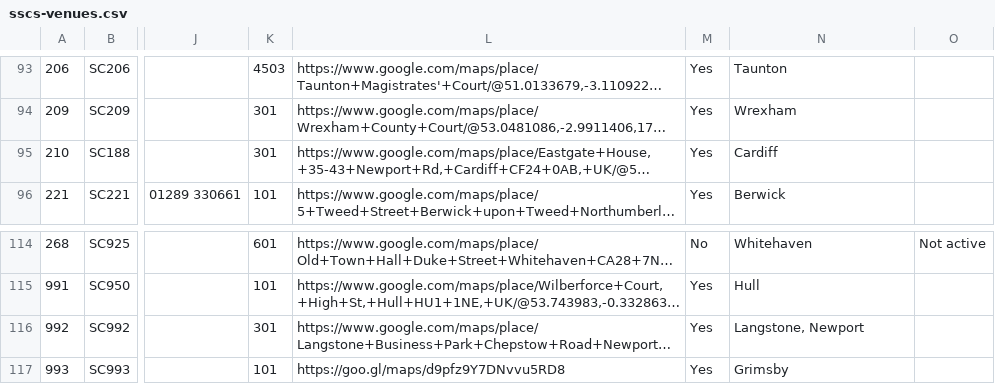
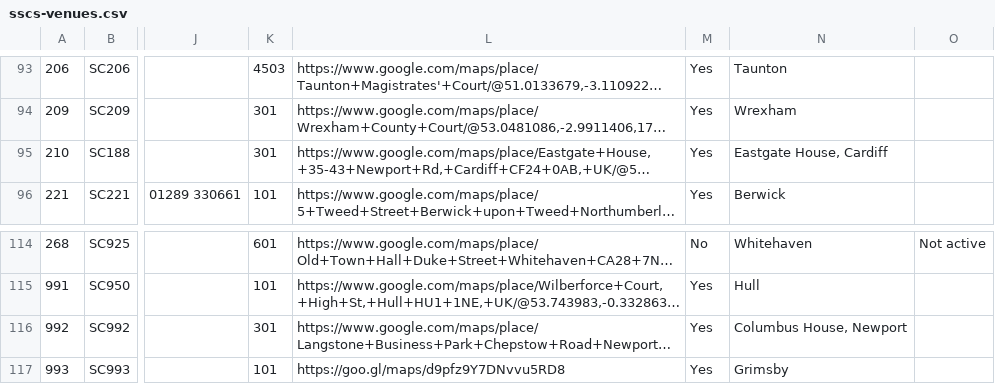
Before and after one commit to hmcts/sscs-common, a CSV file: src/main/resources/reference-data/sscs-venues.csv, drawn as a sheet; only a part is shown, gaps mark what is left out; long unchanged cells end in …; the diff names each change by its address in the sheet, - before the commit and + after, or states it on an @@ line.

Commit message:
SSCS-9750: Reference data – Amend the GAPS_venue_name for a few venues (#1018)
* SSCS-9732: Case loader – Add venue ID when saving hearing data

* SSCS-9733: ExUI – Correct venue name on final decision and adjournment notice

* SSCS-9750: Reference data – Amend the GAPS_venue_name for a few venues

* SSCS-9733: ExUI – Correct venue name on final decision and adjournment notice

```diff
--- a/src/main/resources/reference-data/sscs-venues.csv
+++ b/src/main/resources/reference-data/sscs-venues.csv
-N95: Cardiff
+N95: Eastgate House, Cardiff
-N116: Langstone, Newport
+N116: Columbus House, Newport
```
